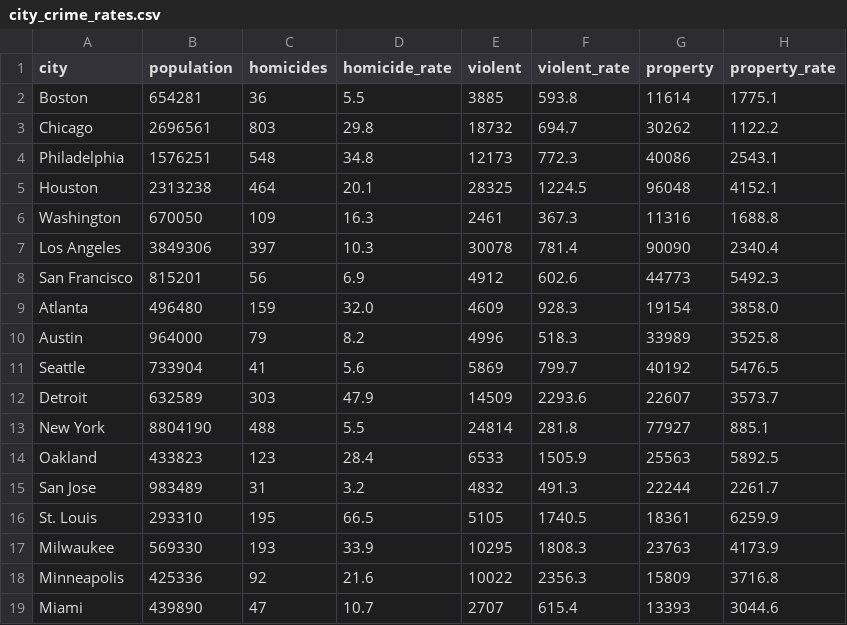
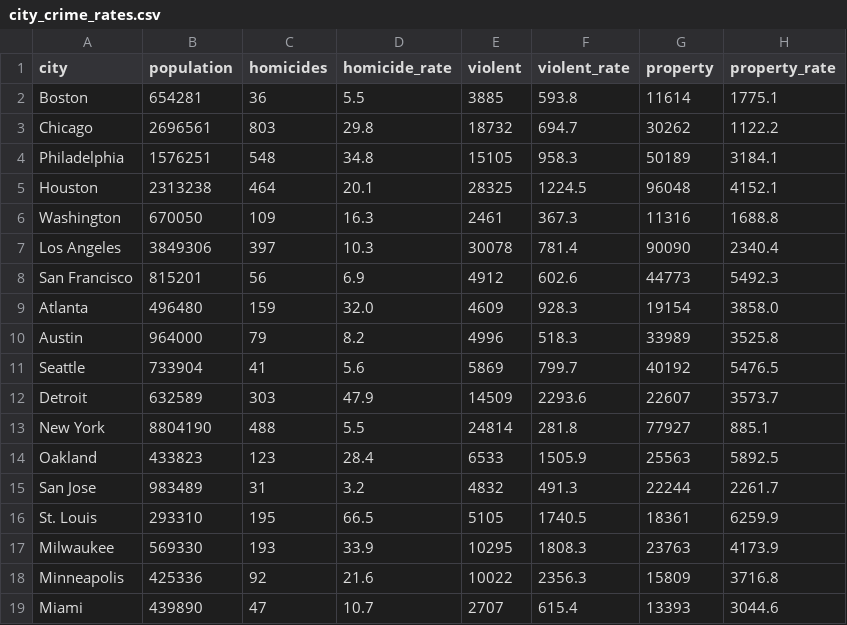
Before and after one commit to abcotvdata/safetytracker_philadelphia, a CSV file: data/source/reference/city_crime_rates.csv, drawn as a sheet.

Commit message:
citywide rates

```diff
--- a/data/source/reference/city_crime_rates.csv
+++ b/data/source/reference/city_crime_rates.csv
@@ -3,3 +3,3 @@ Boston,654281,36,5.5,3885,593.8,11614,1775.1
 Chicago,2696561,803,29.8,18732,694.7,30262,1122.2
-Philadelphia,1576251,548,34.8,12173,772.3,40086,2543.1
+Philadelphia,1576251,548,34.8,15105,958.3,50189,3184.1
 Houston,2313238,464,20.1,28325,1224.5,96048,4152.1
```
